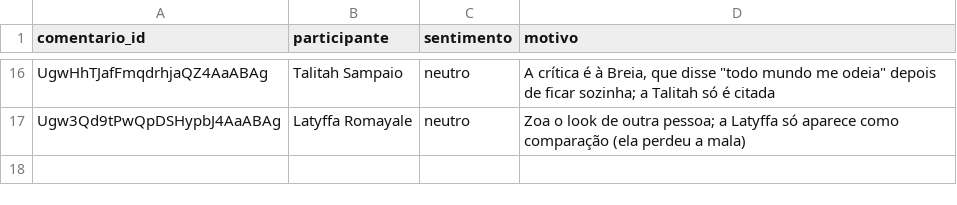
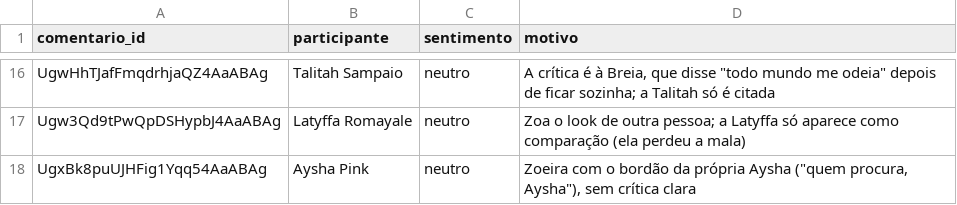
Before and after one commit to aboutgabriel/ouvidoria-do-corrida, a CSV file: dados/correcoes.csv, drawn as a sheet; only a part is shown, gaps mark what is left out; the diff names each change by its address in the sheet, - before the commit and + after, or states it on an @@ line.

```diff
--- a/dados/correcoes.csv
+++ b/dados/correcoes.csv
+row 18: UgxBk8puUJHFig1Yqq54AaABAg | Aysha Pink | neutro | Zoeira com o bordão da própria Aysha ("quem procura, Aysha"), sem crítica clara
```
Also changed, not shown: 9 other files.
